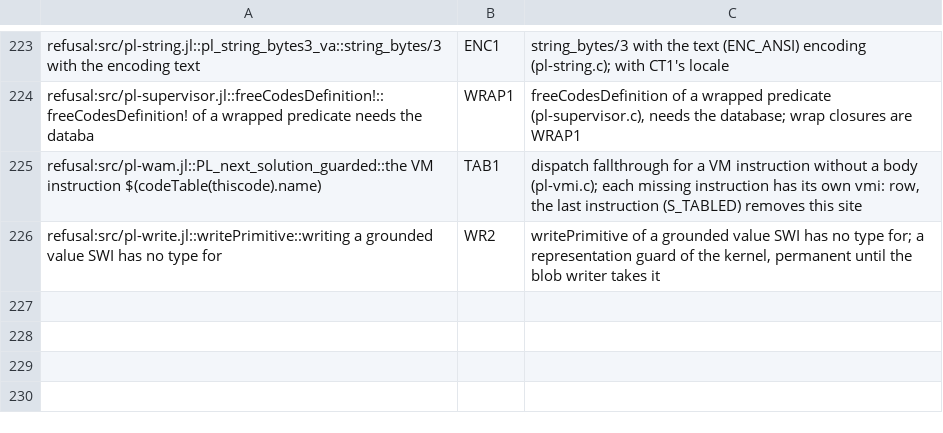
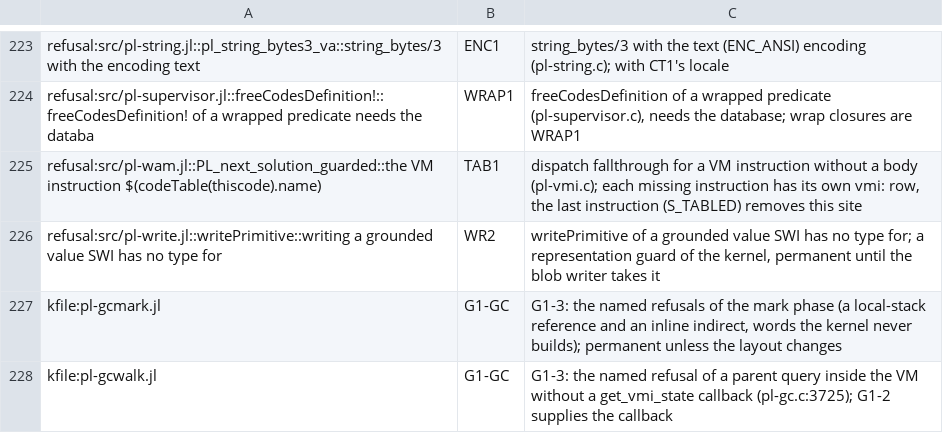
Before and after one commit to CognitiveSubstratesAI/LogicKernel, a TSV file: docs/r2_owners.tsv, drawn as a sheet; only a part is shown, gaps mark what is left out.

```diff
--- a/docs/r2_owners.tsv
+++ b/docs/r2_owners.tsv
@@ -226 +226,3 @@ refusal:src/pl-wam.jl::PL_next_solution_guarded::the VM instruction $(codeTable(
 refusal:src/pl-write.jl::writePrimitive::writing a grounded value SWI has no type for	WR2	writePrimitive of a grounded value SWI has no type for; a representation guard of the kernel, permanent until the blob writer takes it
+kfile:pl-gcmark.jl	G1-GC	G1-3: the named refusals of the mark phase (a local-stack reference and an inline indirect, words the kernel never builds); permanent unless the layout changes
+kfile:pl-gcwalk.jl	G1-GC	G1-3: the named refusal of a parent query inside the VM without a get_vmi_state callback (pl-gc.c:3725); G1-2 supplies the callback
```
